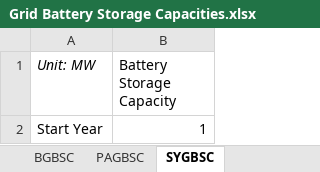
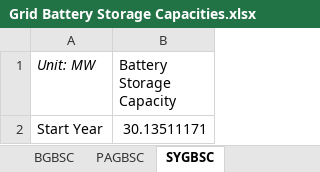
Before and after one commit to EnergyInnovation/eps-oregon, an Excel workbook: InputData/elec/GBSC/Grid Battery Storage Capacities.xlsx, sheet SYGBSC, drawn as a sheet; values as stored, in another font and other column widths than the file's, no borders; the diff names each change by its address in the sheet, - before the commit and + after, or states it on an @@ line.

```diff
--- a/InputData/elec/GBSC/Grid Battery Storage Capacities.xlsx (sheet SYGBSC)
+++ b/InputData/elec/GBSC/Grid Battery Storage Capacities.xlsx (sheet SYGBSC)
-B2 (Battery Storage Capacity): 1
+B2 (Battery Storage Capacity): 30.13511171
```
Also changed, not shown: sheet About, sheet BGBSC, sheet PAGBSC, sheet Potential, other sheet tabs, charts or pictures, InputData/elec/BECF/BAU Expected Capacity Factors.xlsx, InputData/elec/MCGLT/Max Cap Growth Lookup Table.xlsx, 9 other files.
